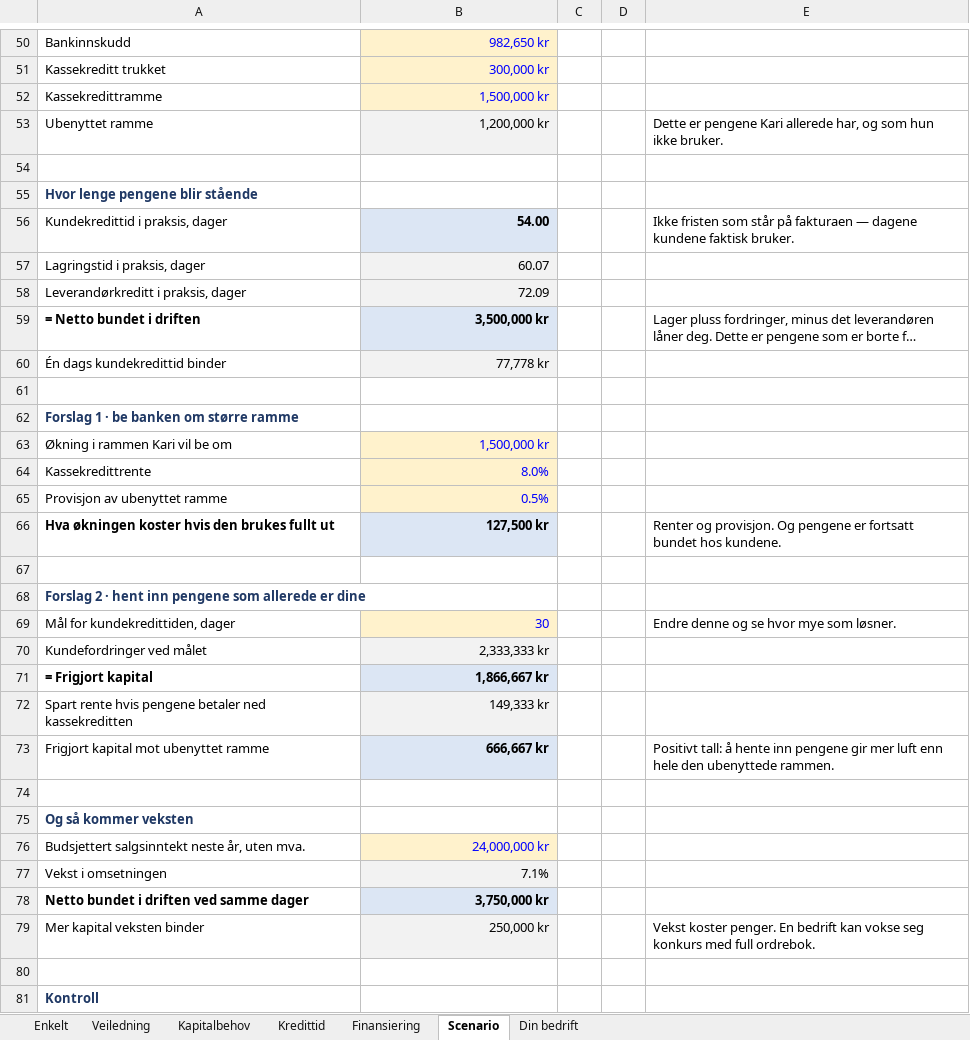
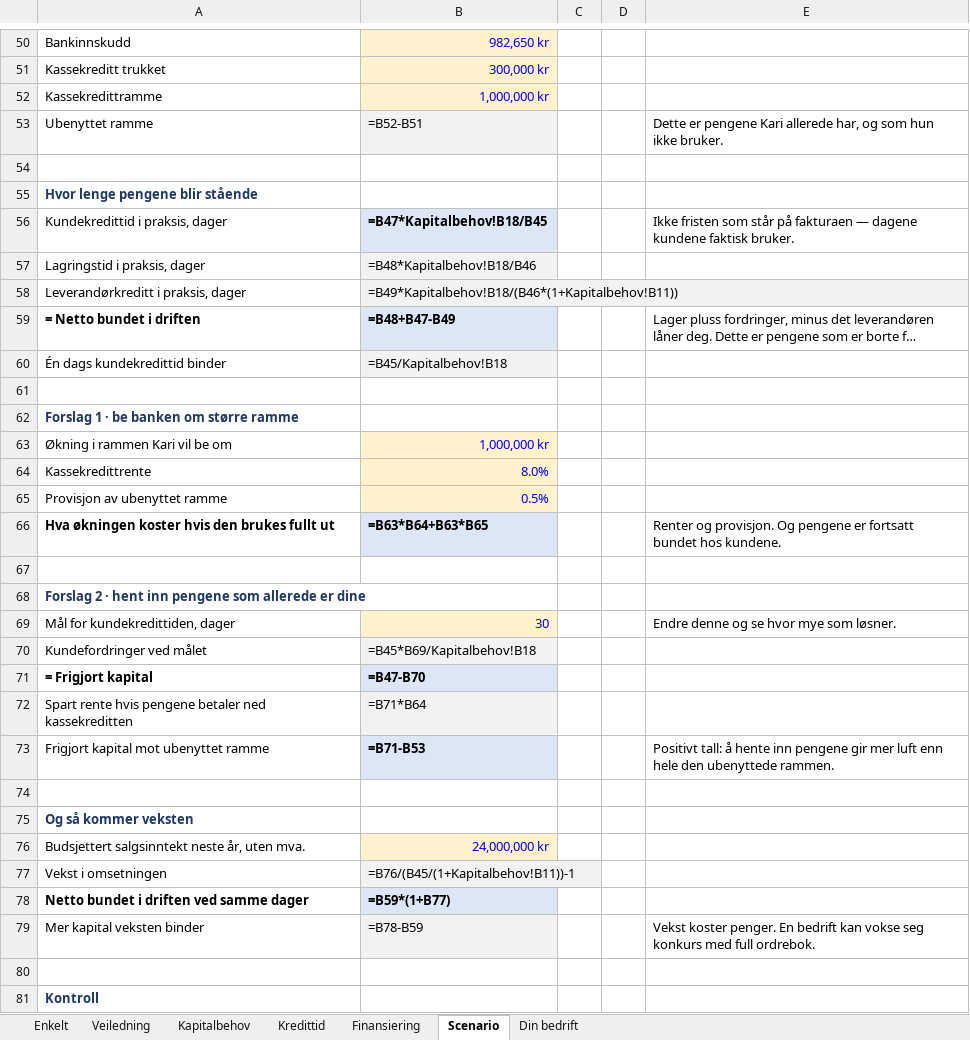
Before and after one commit to Truthseeker1968/lom-app, an Excel workbook: pensum/ok06/OK06_Kapitalbehov_og_finansiering_Regneark_Kapitalbehov.xlsx, sheet Scenario, drawn as a sheet; only a part is shown, gaps mark what is left out; long unchanged cells end in …; values as stored, in another font and other column widths than the file's, no borders; formulas without a stored value are shown as written; conditional formats not drawn; the diff covers the shown part only; the diff names each change by its address in the sheet, - before the commit and + after, or states it on an @@ line.

```diff
--- a/pensum/ok06/OK06_Kapitalbehov_og_finansiering_Regneark_Kapitalbehov.xlsx (sheet Scenario)
+++ b/pensum/ok06/OK06_Kapitalbehov_og_finansiering_Regneark_Kapitalbehov.xlsx (sheet Scenario)
-B52: 1,500,000 kr
+B52: 1,000,000 kr
-B53: 1,200,000 kr
+B53: =B52-B51
-B56: 54.00
+B56: =B47*Kapitalbehov!B18/B45
-B57: 60.07
+B57: =B48*Kapitalbehov!B18/B46
-B58: 72.09
+B58: =B49*Kapitalbehov!B18/(B46*(1+Kapitalbehov!B11))
-B59: 3,500,000 kr
+B59: =B48+B47-B49
-B60: 77,778 kr
+B60: =B45/Kapitalbehov!B18
-B63: 1,500,000 kr
+B63: 1,000,000 kr
-B66: 127,500 kr
+B66: =B63*B64+B63*B65
-B70: 2,333,333 kr
+B70: =B45*B69/Kapitalbehov!B18
-B71: 1,866,667 kr
+B71: =B47-B70
-B72: 149,333 kr
+B72: =B71*B64
-B73: 666,667 kr
+B73: =B71-B53
-B77: 7.1%
+B77: =B76/(B45/(1+Kapitalbehov!B11))-1
-B78: 3,750,000 kr
+B78: =B59*(1+B77)
-B79: 250,000 kr
+B79: =B78-B59
```
Also changed, not shown: 7 added rows, 7 removed rows and 26 edited cells elsewhere in this sheet, sheet Kredittid, sheet Finansiering, sheet Kapitalbehov, sheet Din bedrift, sheet Enkelt, pensum/ok09/OK09_Budsjettering_Regneark_Budsjett.xlsx, pensum/ok09/OK09_Budsjettering_Regneark_Delbudsjetter.xlsx, 3 other files.
